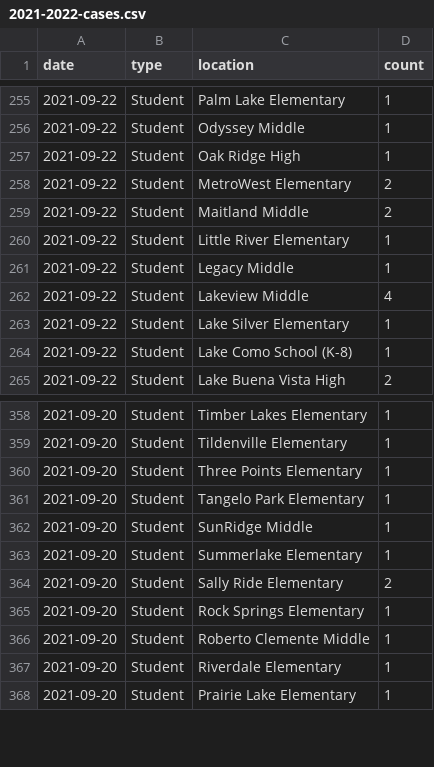
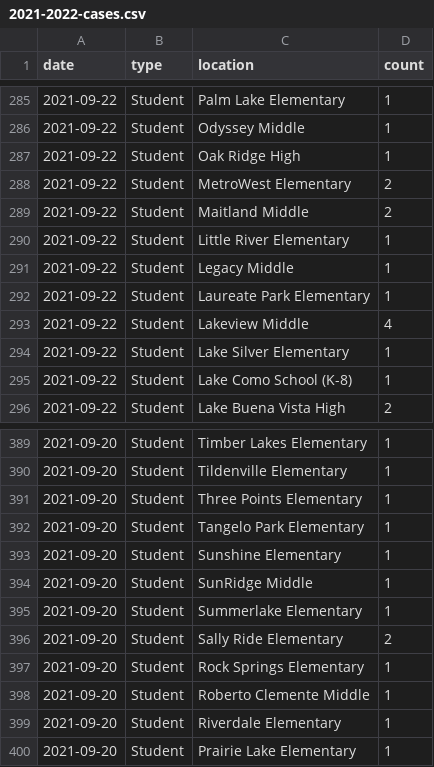
Before and after one commit to leggt/ocps-covid-csv, a CSV file: data/2021-2022-cases.csv, drawn as a sheet; only a part is shown, gaps mark what is left out; the diff covers the shown part only.

```diff
--- a/data/2021-2022-cases.csv
+++ b/data/2021-2022-cases.csv
@@ -261,2 +291,3 @@ date,type,location,count
 2021-09-22,Student,Legacy Middle,1
+2021-09-22,Student,Laureate Park Elementary,1
 2021-09-22,Student,Lakeview Middle,4
@@ -361,2 +392,3 @@ date,type,location,count
 2021-09-20,Student,Tangelo Park Elementary,1
+2021-09-20,Student,Sunshine Elementary,1
 2021-09-20,Student,SunRidge Middle,1
```
Also changed, not shown: 30 added rows elsewhere in this file.
